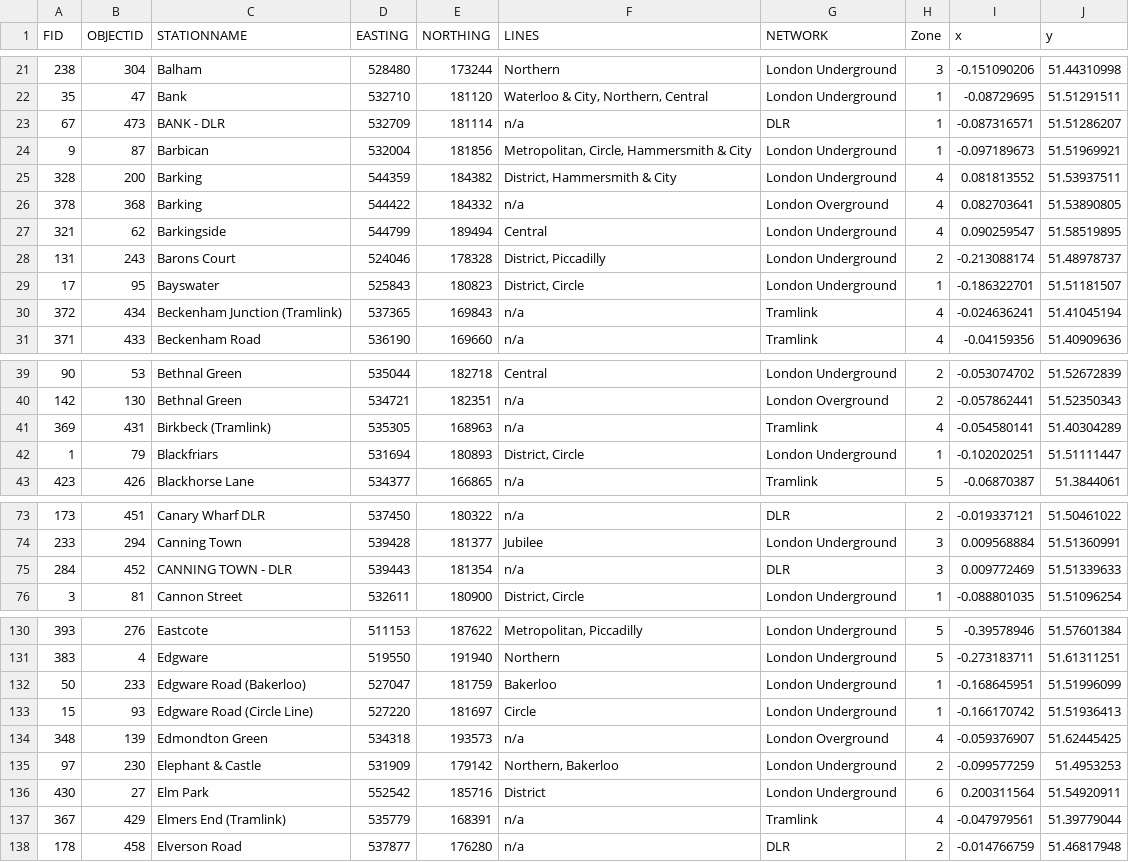
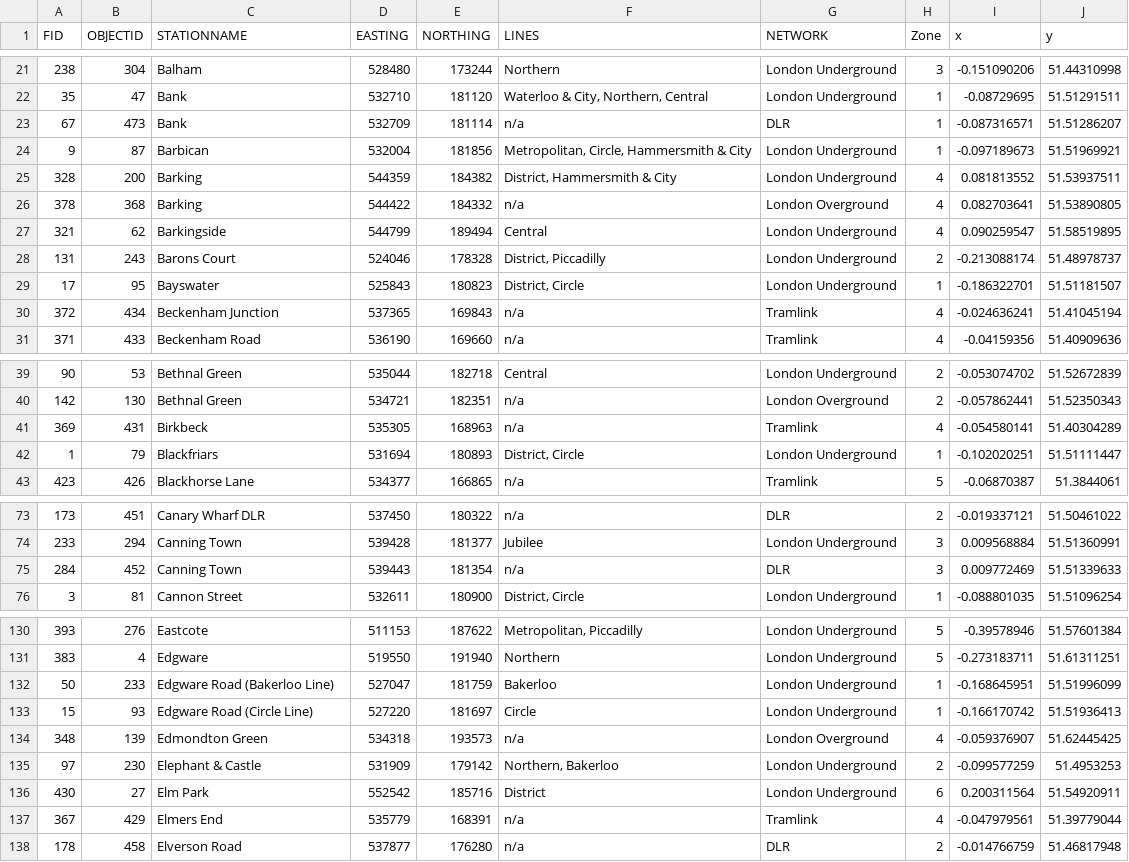
Before and after one commit to mak-skid/TfL-chatbot, a CSV file: Datasets/stations_list.csv, drawn as a sheet; only a part is shown, gaps mark what is left out; the diff covers the shown part only.

```diff
--- a/Datasets/stations_list.csv
+++ b/Datasets/stations_list.csv
@@ -22,3 +22,3 @@ FID,OBJECTID,STATIONNAME,EASTING,NORTHING,LINES,NETWORK,Zone,x,y
 35,47,Bank,532710,181120,"Waterloo & City, Northern, Central",London Underground,1,-0.08729695,51.51291511
-67,473,BANK - DLR,532709,181114,n/a,DLR,1,-0.087316571,51.51286207
+67,473,Bank,532709,181114,n/a,DLR,1,-0.087316571,51.51286207
 9,87,Barbican,532004,181856,"Metropolitan, Circle, Hammersmith & City",London Underground,1,-0.097189673,51.51969921
@@ -29,3 +29,3 @@ FID,OBJECTID,STATIONNAME,EASTING,NORTHING,LINES,NETWORK,Zone,x,y
 17,95,Bayswater,525843,180823,"District, Circle",London Underground,1,-0.186322701,51.51181507
-372,434,Beckenham Junction (Tramlink),537365,169843,n/a,Tramlink,4,-0.024636241,51.41045194
+372,434,Beckenham Junction,537365,169843,n/a,Tramlink,4,-0.024636241,51.41045194
 371,433,Beckenham Road,536190,169660,n/a,Tramlink,4,-0.04159356,51.40909636
@@ -40,3 +40,3 @@ FID,OBJECTID,STATIONNAME,EASTING,NORTHING,LINES,NETWORK,Zone,x,y
 142,130,Bethnal Green,534721,182351,n/a,London Overground,2,-0.057862441,51.52350343
-369,431,Birkbeck (Tramlink),535305,168963,n/a,Tramlink,4,-0.054580141,51.40304289
+369,431,Birkbeck,535305,168963,n/a,Tramlink,4,-0.054580141,51.40304289
 1,79,Blackfriars,531694,180893,"District, Circle",London Underground,1,-0.102020251,51.51111447
@@ -74,3 +74,3 @@ FID,OBJECTID,STATIONNAME,EASTING,NORTHING,LINES,NETWORK,Zone,x,y
 233,294,Canning Town,539428,181377,Jubilee,London Underground,3,0.009568884,51.51360991
-284,452,CANNING TOWN - DLR,539443,181354,n/a,DLR,3,0.009772469,51.51339633
+284,452,Canning Town,539443,181354,n/a,DLR,3,0.009772469,51.51339633
 3,81,Cannon Street,532611,180900,"District, Circle",London Underground,1,-0.088801035,51.51096254
@@ -131,3 +131,3 @@ FID,OBJECTID,STATIONNAME,EASTING,NORTHING,LINES,NETWORK,Zone,x,y
 383,4,Edgware,519550,191940,Northern,London Underground,5,-0.273183711,51.61311251
-50,233,Edgware Road (Bakerloo),527047,181759,Bakerloo,London Underground,1,-0.168645951,51.51996099
+50,233,Edgware Road (Bakerloo Line),527047,181759,Bakerloo,London Underground,1,-0.168645951,51.51996099
 15,93,Edgware Road (Circle Line),527220,181697,Circle,London Underground,1,-0.166170742,51.51936413
@@ -136,3 +136,3 @@ FID,OBJECTID,STATIONNAME,EASTING,NORTHING,LINES,NETWORK,Zone,x,y
 430,27,Elm Park,552542,185716,District,London Underground,6,0.200311564,51.54920911
-367,429,Elmers End (Tramlink),535779,168391,n/a,Tramlink,4,-0.047979561,51.39779044
+367,429,Elmers End,535779,168391,n/a,Tramlink,4,-0.047979561,51.39779044
 178,458,Elverson Road,537877,176280,n/a,DLR,2,-0.014766759,51.46817948
```
Also changed, not shown: 5 edited cells elsewhere in this file, Datasets/travel_chat.csv, 10 other files.
